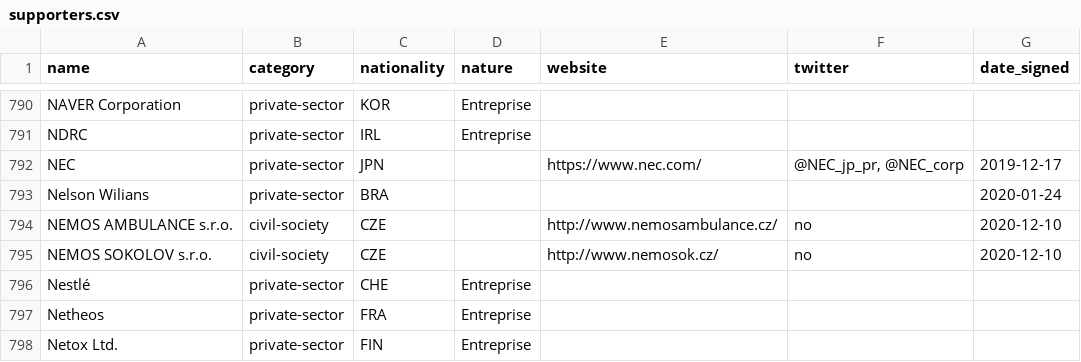
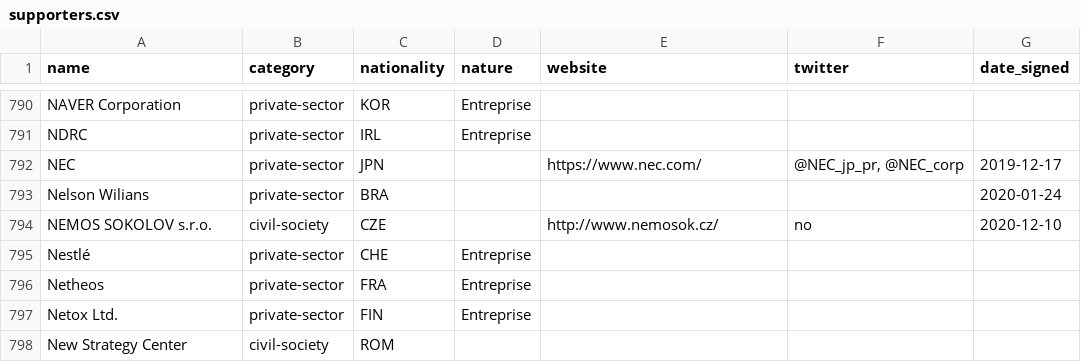
Before and after one commit to ambanum/ParisCall, a CSV file: supporters.csv, drawn as a sheet; only a part is shown, gaps mark what is left out; the shorter side is filled out with more unchanged rows; the diff names each change by its address in the sheet, - before the commit and + after, or states it on an @@ line.

```diff
--- a/supporters.csv
+++ b/supporters.csv
-row 794: NEMOS AMBULANCE s.r.o. | civil-society | CZE |  | http://www.nemosambulance.cz/ | no | 2020-12-10
```
Also changed, not shown: 8 other files.
